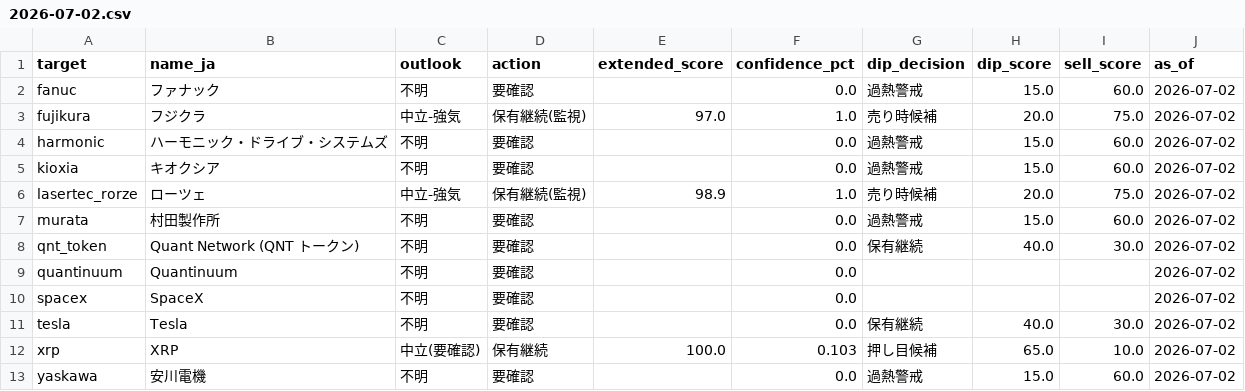
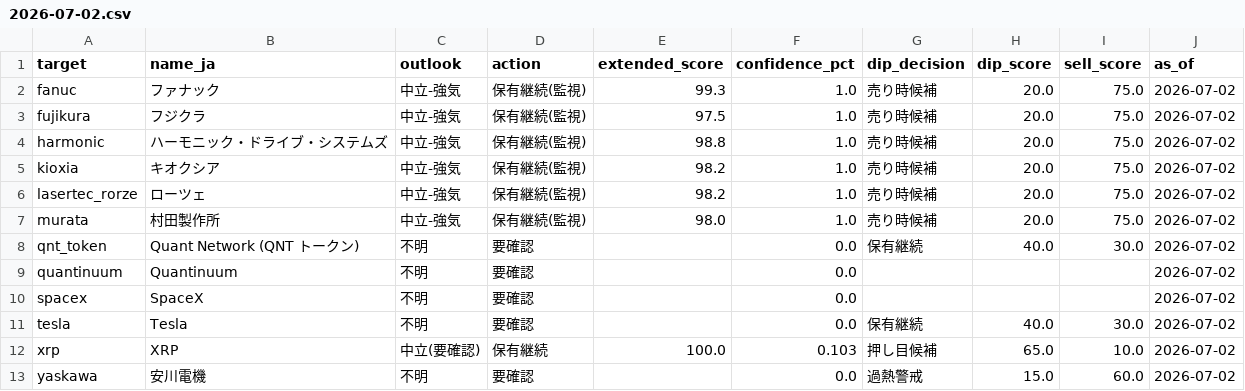
Before and after one commit to daisei0810-sudo/kabu-shihyo, a CSV file: outputs/history/decisions/2026-07-02.csv, drawn as a sheet.

```diff
--- a/outputs/history/decisions/2026-07-02.csv
+++ b/outputs/history/decisions/2026-07-02.csv
@@ -1,8 +1,8 @@
 target,name_ja,outlook,action,extended_score,confidence_pct,dip_decision,dip_score,sell_score,as_of
-fanuc,ファナック,不明,要確認,,0.0,過熱警戒,15.0,60.0,2026-07-02
-fujikura,フジクラ,中立-強気,保有継続(監視),97.0,1.0,売り時候補,20.0,75.0,2026-07-02
-harmonic,ハーモニック・ドライブ・システムズ,不明,要確認,,0.0,過熱警戒,15.0,60.0,2026-07-02
-kioxia,キオクシア,不明,要確認,,0.0,過熱警戒,15.0,60.0,2026-07-02
-lasertec_rorze,ローツェ,中立-強気,保有継続(監視),98.9,1.0,売り時候補,20.0,75.0,2026-07-02
-murata,村田製作所,不明,要確認,,0.0,過熱警戒,15.0,60.0,2026-07-02
+fanuc,ファナック,中立-強気,保有継続(監視),99.3,1.0,売り時候補,20.0,75.0,2026-07-02
+fujikura,フジクラ,中立-強気,保有継続(監視),97.5,1.0,売り時候補,20.0,75.0,2026-07-02
+harmonic,ハーモニック・ドライブ・システムズ,中立-強気,保有継続(監視),98.8,1.0,売り時候補,20.0,75.0,2026-07-02
+kioxia,キオクシア,中立-強気,保有継続(監視),98.2,1.0,売り時候補,20.0,75.0,2026-07-02
+lasertec_rorze,ローツェ,中立-強気,保有継続(監視),98.2,1.0,売り時候補,20.0,75.0,2026-07-02
+murata,村田製作所,中立-強気,保有継続(監視),98.0,1.0,売り時候補,20.0,75.0,2026-07-02
 qnt_token,Quant Network (QNT トークン),不明,要確認,,0.0,保有継続,40.0,30.0,2026-07-02
```
Also changed, not shown: outputs/cycle_scores.csv, outputs/demand_index_components.csv, 55 other files.
